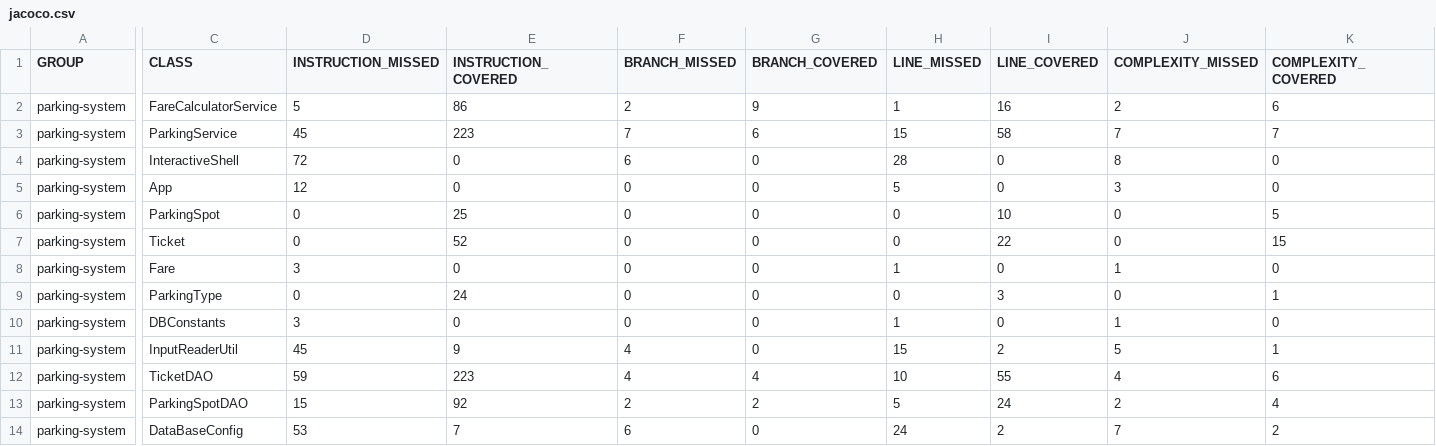
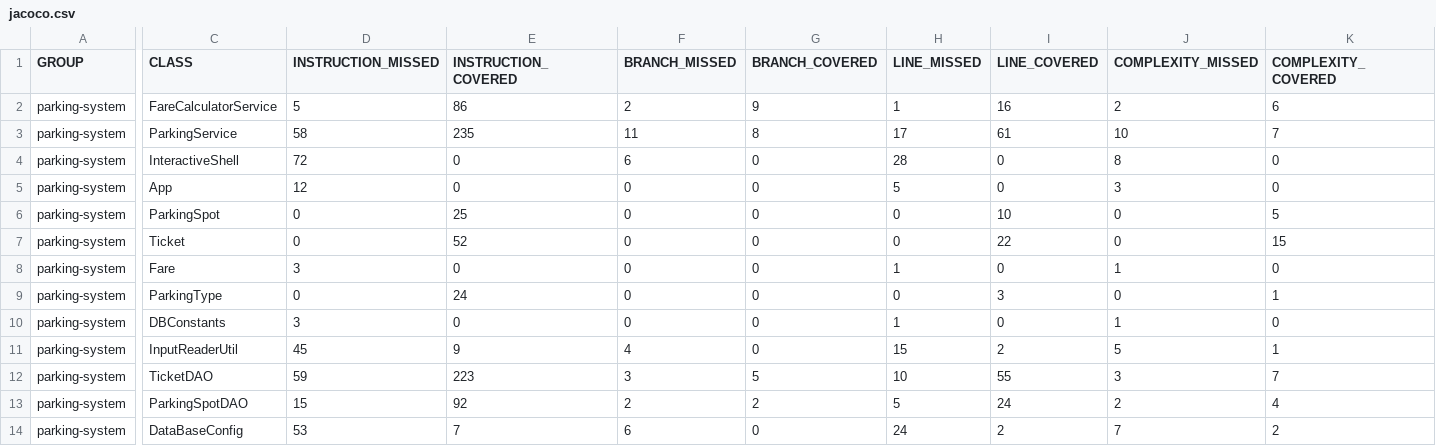
Before and after one commit to ClaudiaGS/Parkit, a CSV file: parkingsystem-master/target/site/jacoco/jacoco.csv, drawn as a sheet; only a part is shown, gaps mark what is left out; the diff names each change by its address in the sheet, - before the commit and + after, or states it on an @@ line.

Commit message:
Correction anomalies tableaux de sortie

```diff
--- a/parkingsystem-master/target/site/jacoco/jacoco.csv
+++ b/parkingsystem-master/target/site/jacoco/jacoco.csv
-D3 (INSTRUCTION_MISSED): 45
+D3 (INSTRUCTION_MISSED): 58
-E3 (INSTRUCTION_COVERED): 223
+E3 (INSTRUCTION_COVERED): 235
-F3 (BRANCH_MISSED): 7
+F3 (BRANCH_MISSED): 11
-G3 (BRANCH_COVERED): 6
+G3 (BRANCH_COVERED): 8
-H3 (LINE_MISSED): 15
+H3 (LINE_MISSED): 17
-I3 (LINE_COVERED): 58
+I3 (LINE_COVERED): 61
-J3 (COMPLEXITY_MISSED): 7
+J3 (COMPLEXITY_MISSED): 10
-F12 (BRANCH_MISSED): 4
+F12 (BRANCH_MISSED): 3
-G12 (BRANCH_COVERED): 4
+G12 (BRANCH_COVERED): 5
-J12 (COMPLEXITY_MISSED): 4
+J12 (COMPLEXITY_MISSED): 3
-K12 (COMPLEXITY_COVERED): 6
+K12 (COMPLEXITY_COVERED): 7
```
Also changed, not shown: 45 other files.
